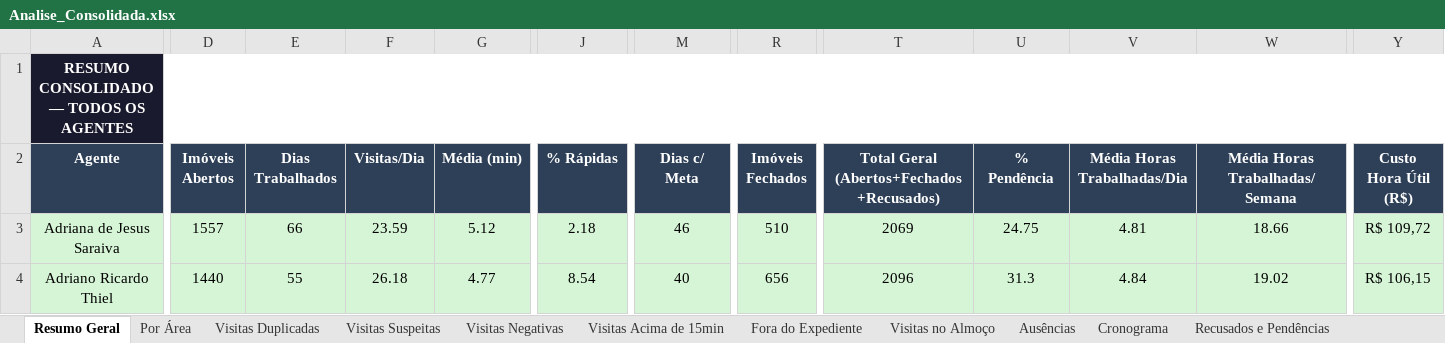
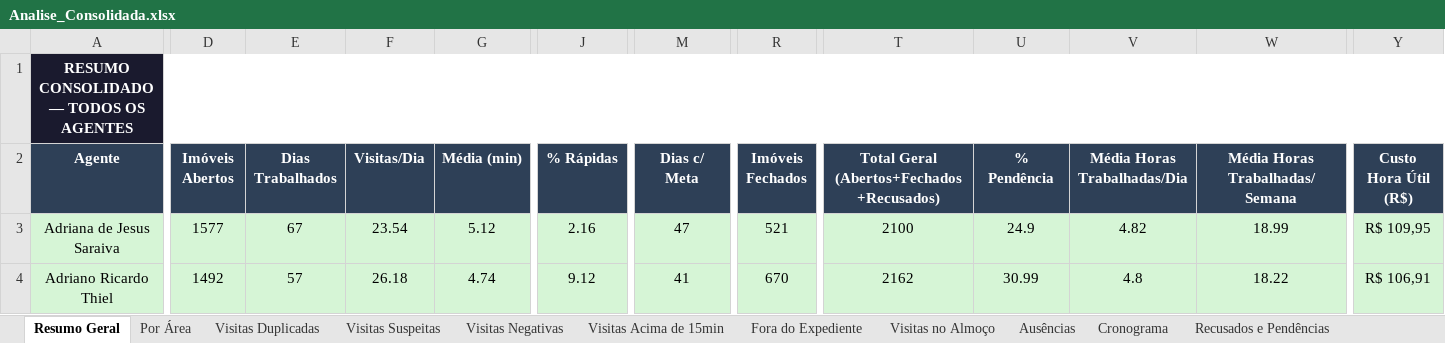
Before and after one commit to LucsDevPro/Sentinela, an Excel workbook: data/Analise_Consolidada.xlsx, sheet Resumo Geral, drawn as a sheet; only a part is shown, gaps mark what is left out; values as stored, in another font and other column widths than the file's, no borders; the diff covers the shown part only; the diff names each change by its address in the sheet, - before the commit and + after, or states it on an @@ line.

```diff
--- a/data/Analise_Consolidada.xlsx (sheet Resumo Geral)
+++ b/data/Analise_Consolidada.xlsx (sheet Resumo Geral)
-D3 (Imóveis Abertos): 1557
+D3 (Imóveis Abertos): 1577
-E3 (Dias Trabalhados): 66
+E3 (Dias Trabalhados): 67
-F3 (Visitas/Dia): 23.59
+F3 (Visitas/Dia): 23.54
-J3 (% Rápidas): 2.18
+J3 (% Rápidas): 2.16
-M3 (Dias c/ Meta): 46
+M3 (Dias c/ Meta): 47
-R3 (Imóveis Fechados): 510
+R3 (Imóveis Fechados): 521
-T3: 2069
+T3: 2100
-U3 (% Pendência): 24.75
+U3 (% Pendência): 24.9
-V3 (Média Horas Trabalhadas/Dia): 4.81
+V3 (Média Horas Trabalhadas/Dia): 4.82
-W3 (Média Horas Trabalhadas/Semana): 18.66
+W3 (Média Horas Trabalhadas/Semana): 18.99
-Y3 (Custo Hora Útil (R$)): R$ 109,72
+Y3 (Custo Hora Útil (R$)): R$ 109,95
-D4 (Imóveis Abertos): 1440
+D4 (Imóveis Abertos): 1492
-E4 (Dias Trabalhados): 55
+E4 (Dias Trabalhados): 57
-G4 (Média (min)): 4.77
+G4 (Média (min)): 4.74
-J4 (% Rápidas): 8.54
+J4 (% Rápidas): 9.12
-M4 (Dias c/ Meta): 40
+M4 (Dias c/ Meta): 41
-R4 (Imóveis Fechados): 656
+R4 (Imóveis Fechados): 670
-T4: 2096
+T4: 2162
-U4 (% Pendência): 31.3
+U4 (% Pendência): 30.99
-V4 (Média Horas Trabalhadas/Dia): 4.84
+V4 (Média Horas Trabalhadas/Dia): 4.8
-W4 (Média Horas Trabalhadas/Semana): 19.02
+W4 (Média Horas Trabalhadas/Semana): 18.22
-Y4 (Custo Hora Útil (R$)): R$ 106,15
+Y4 (Custo Hora Útil (R$)): R$ 106,91
```
Also changed, not shown: 415 edited cells elsewhere in this sheet, sheet Ranking, sheet Resumo Semanal, sheet Visitas Acima de 15min, sheet Ausências, sheet Recusados e Pendências, sheet Por Área, 6 more sheets, data/historico/semana_320.xlsx, data/historico/semana_321.xlsx, 19 other files.
